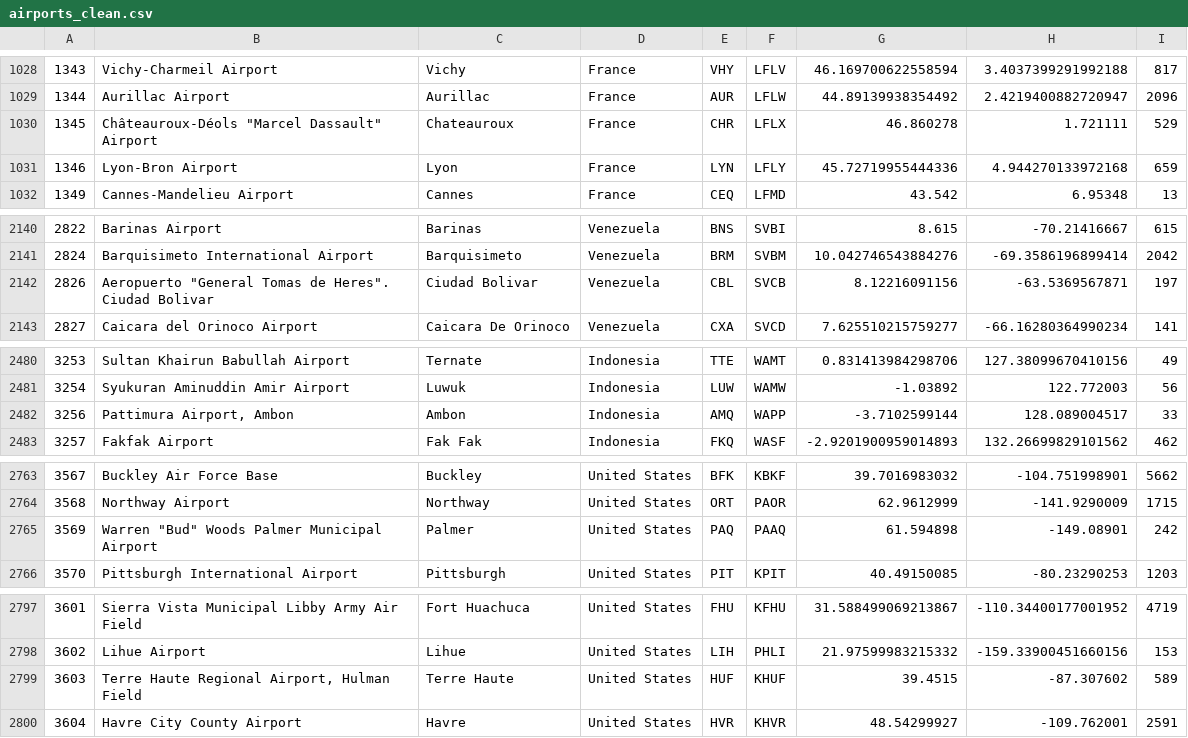
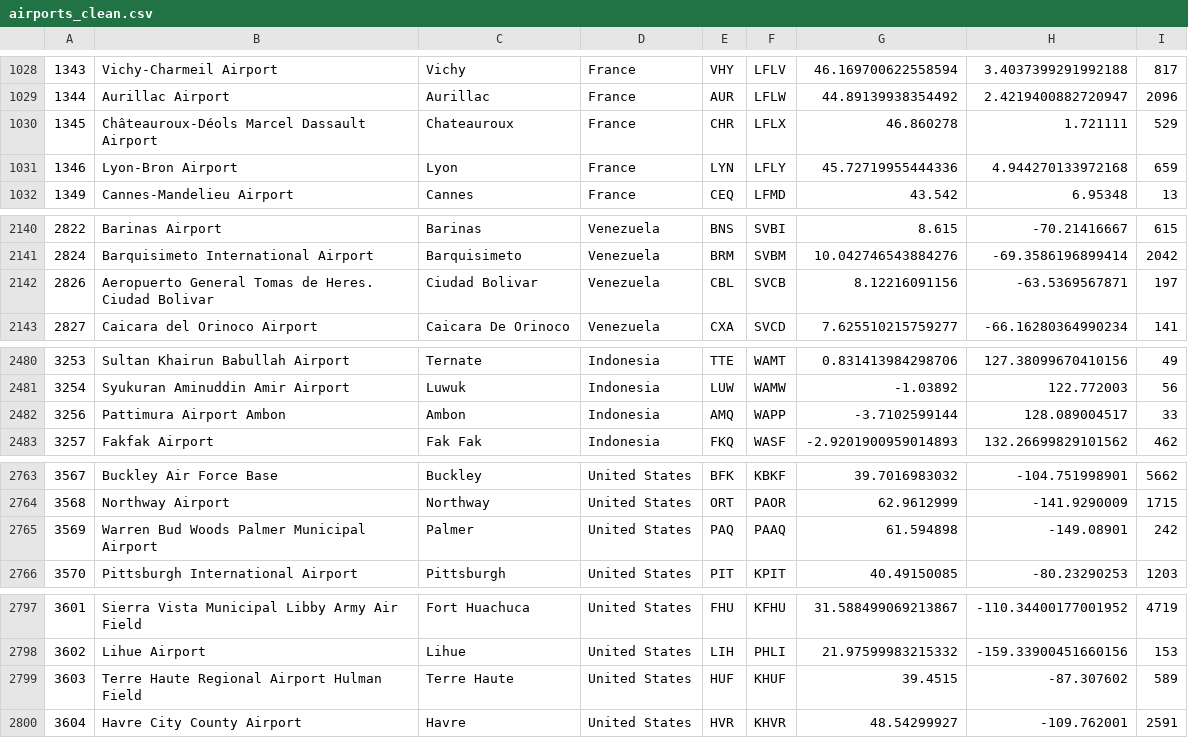
Before and after one commit to yacbln/Shortest-Flight-Finder, a CSV file: airports_clean.csv, drawn as a sheet; only a part is shown, gaps mark what is left out; the diff covers the shown part only.

```diff
--- a/airports_clean.csv
+++ b/airports_clean.csv
@@ -1029,3 +1029,3 @@
 1344,Aurillac Airport,Aurillac,France,AUR,LFLW,44.89139938354492,2.4219400882720947,2096
-1345,"Châteauroux-Déols ""Marcel Dassault"" Airport",Chateauroux,France,CHR,LFLX,46.860278,1.721111,529
+1345,Châteauroux-Déols Marcel Dassault Airport,Chateauroux,France,CHR,LFLX,46.860278,1.721111,529
 1346,Lyon-Bron Airport,Lyon,France,LYN,LFLY,45.72719955444336,4.944270133972168,659
@@ -2141,3 +2141,3 @@
 2824,Barquisimeto International Airport,Barquisimeto,Venezuela,BRM,SVBM,10.042746543884276,-69.3586196899414,2042
-2826,"Aeropuerto ""General Tomas de Heres"". Ciudad Bolivar",Ciudad Bolivar,Venezuela,CBL,SVCB,8.12216091156,-63.5369567871,197
+2826,Aeropuerto General Tomas de Heres. Ciudad Bolivar,Ciudad Bolivar,Venezuela,CBL,SVCB,8.12216091156,-63.5369567871,197
 2827,Caicara del Orinoco Airport,Caicara De Orinoco,Venezuela,CXA,SVCD,7.625510215759277,-66.16280364990234,141
@@ -2481,3 +2481,3 @@
 3254,Syukuran Aminuddin Amir Airport,Luwuk,Indonesia,LUW,WAMW,-1.03892,122.772003,56
-3256,"Pattimura Airport, Ambon",Ambon,Indonesia,AMQ,WAPP,-3.7102599144,128.089004517,33
+3256,Pattimura Airport Ambon,Ambon,Indonesia,AMQ,WAPP,-3.7102599144,128.089004517,33
 3257,Fakfak Airport,Fak Fak,Indonesia,FKQ,WASF,-2.9201900959014893,132.26699829101562,462
@@ -2764,3 +2764,3 @@
 3568,Northway Airport,Northway,United States,ORT,PAOR,62.9612999,-141.9290009,1715
-3569,"Warren ""Bud"" Woods Palmer Municipal Airport",Palmer,United States,PAQ,PAAQ,61.594898,-149.08901,242
+3569,Warren Bud Woods Palmer Municipal Airport,Palmer,United States,PAQ,PAAQ,61.594898,-149.08901,242
 3570,Pittsburgh International Airport,Pittsburgh,United States,PIT,KPIT,40.49150085,-80.23290253,1203
@@ -2798,3 +2798,3 @@
 3602,Lihue Airport,Lihue,United States,LIH,PHLI,21.97599983215332,-159.33900451660156,153
-3603,"Terre Haute Regional Airport, Hulman Field",Terre Haute,United States,HUF,KHUF,39.4515,-87.307602,589
+3603,Terre Haute Regional Airport Hulman Field,Terre Haute,United States,HUF,KHUF,39.4515,-87.307602,589
 3604,Havre City County Airport,Havre,United States,HVR,KHVR,48.54299927,-109.762001,2591
```
Also changed, not shown: 22 edited cells elsewhere in this file, 11 other files.
